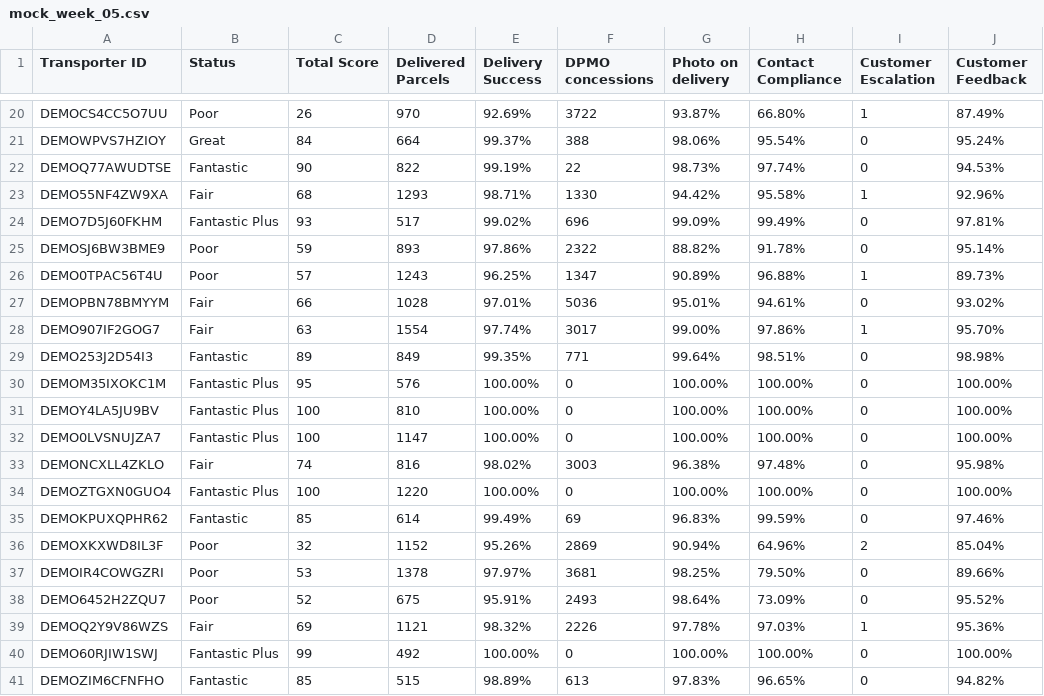
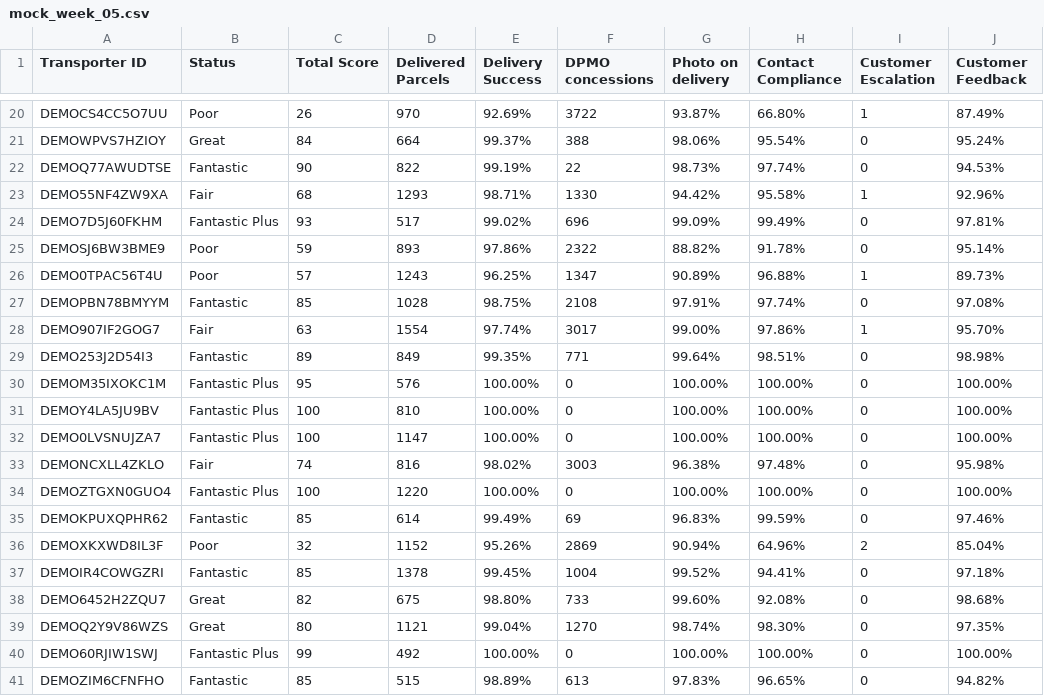
Before and after one commit to meschac12/amazon-delivery-dashboard, a CSV file: data/mock_week_05.csv, drawn as a sheet; only a part is shown, gaps mark what is left out.

```diff
--- a/data/mock_week_05.csv
+++ b/data/mock_week_05.csv
@@ -26,3 +26,3 @@ DEMOSJ6BW3BME9,Poor,59,893,97.86%,2322,88.82%,91.78%,0,95.14%
 DEMO0TPAC56T4U,Poor,57,1243,96.25%,1347,90.89%,96.88%,1,89.73%
-DEMOPBN78BMYYM,Fair,66,1028,97.01%,5036,95.01%,94.61%,0,93.02%
+DEMOPBN78BMYYM,Fantastic,85,1028,98.75%,2108,97.91%,97.74%,0,97.08%
 DEMO907IF2GOG7,Fair,63,1554,97.74%,3017,99.00%,97.86%,1,95.70%
@@ -36,5 +36,5 @@ DEMOKPUXQPHR62,Fantastic,85,614,99.49%,69,96.83%,99.59%,0,97.46%
 DEMOXKXWD8IL3F,Poor,32,1152,95.26%,2869,90.94%,64.96%,2,85.04%
-DEMOIR4COWGZRI,Poor,53,1378,97.97%,3681,98.25%,79.50%,0,89.66%
-DEMO6452H2ZQU7,Poor,52,675,95.91%,2493,98.64%,73.09%,0,95.52%
-DEMOQ2Y9V86WZS,Fair,69,1121,98.32%,2226,97.78%,97.03%,1,95.36%
+DEMOIR4COWGZRI,Fantastic,85,1378,99.45%,1004,99.52%,94.41%,0,97.18%
+DEMO6452H2ZQU7,Great,82,675,98.80%,733,99.60%,92.08%,0,98.68%
+DEMOQ2Y9V86WZS,Great,80,1121,99.04%,1270,98.74%,98.30%,0,97.35%
 DEMO60RJIW1SWJ,Fantastic Plus,99,492,100.00%,0,100.00%,100.00%,0,100.00%
```
Also changed, not shown: data/mock_week_01.csv, data/mock_week_02.csv, 3 other files.
